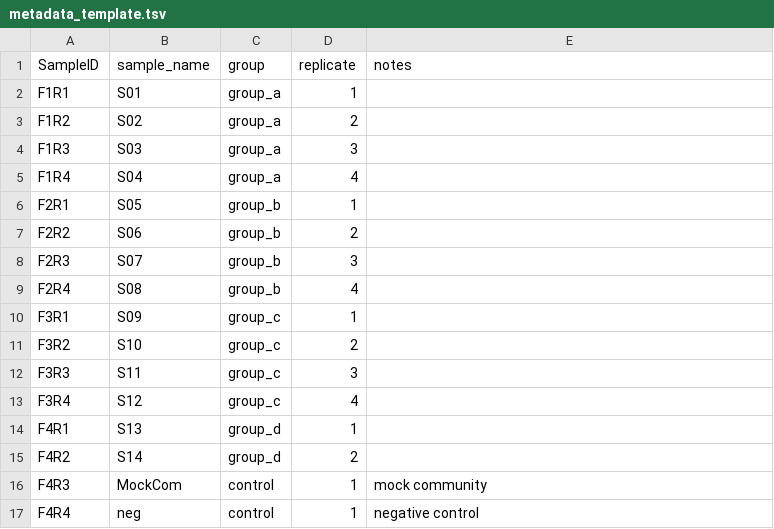
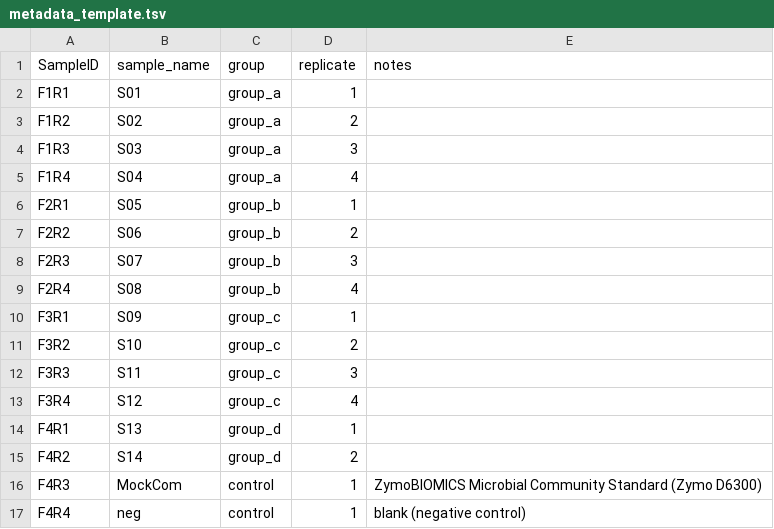
Before and after one commit to rytito/ontits, a TSV file: assets/metadata_template.tsv, drawn as a sheet.

```diff
--- a/assets/metadata_template.tsv
+++ b/assets/metadata_template.tsv
@@ -15,3 +15,3 @@ F4R1	S13	group_d	1
 F4R2	S14	group_d	2
-F4R3	MockCom	control	1	mock community
-F4R4	neg	control	1	negative control
+F4R3	MockCom	control	1	ZymoBIOMICS Microbial Community Standard (Zymo D6300)
+F4R4	neg	control	1	blank (negative control)
```
Also changed, not shown: assets/barcodes.tsv, 4 other files.
